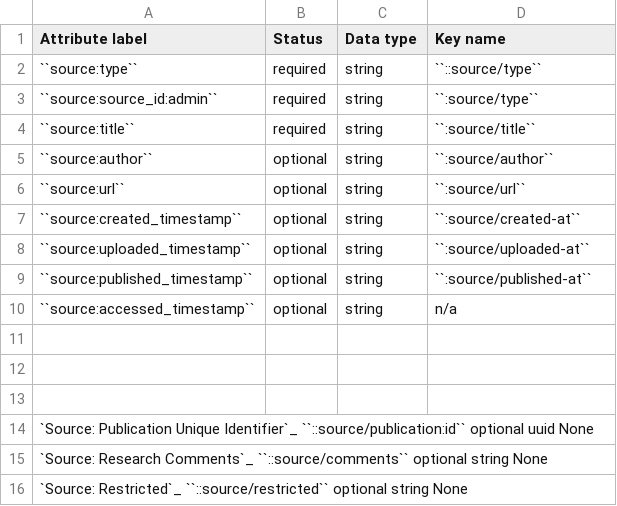
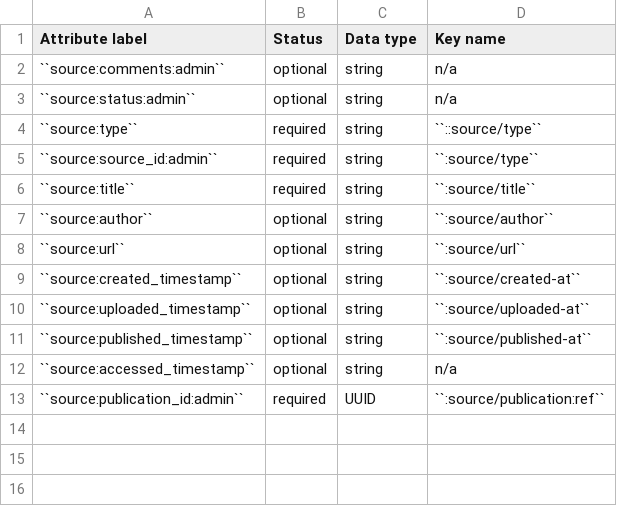
Before and after one commit to security-force-monitor/research-handbook, a CSV file: source/_static/cluster-source-sources.csv, drawn as a sheet.

Commit message:
Update cluster-source-sources.csv

```diff
--- a/source/_static/cluster-source-sources.csv
+++ b/source/_static/cluster-source-sources.csv
@@ -1,2 +1,4 @@
 Attribute label , Status , Data type , Key name
+``source:comments:admin`` , optional , string , n/a
+``source:status:admin`` , optional , string , n/a
 ``source:type`` , required , string ,	``::source/type``
@@ -10,7 +12,2 @@ Attribute label , Status , Data type , Key name
 ``source:accessed_timestamp`` , optional , string , n/a
-
-
-
-`Source: Publication Unique Identifier`_	``::source/publication:id``	optional	uuid	None
-`Source: Research Comments`_	``::source/comments``	optional	string	None
-`Source: Restricted`_	``::source/restricted``	optional	string	None
+``source:publication_id:admin`` , required , UUID , ``:source/publication:ref``
```
